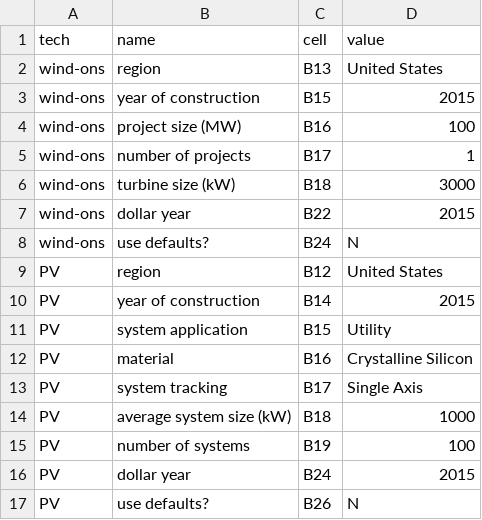
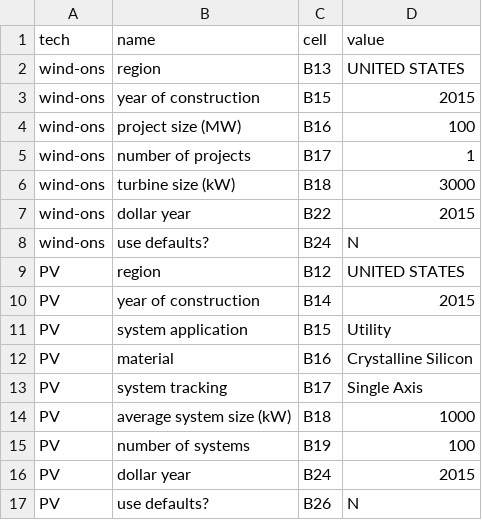
Before and after one commit to mmowers/reeds_jedi, a CSV file: inputs/constants.csv, drawn as a sheet.

```diff
--- a/inputs/constants.csv
+++ b/inputs/constants.csv
@@ -1,3 +1,3 @@
 tech,name,cell,value
-wind-ons,region,B13,United States
+wind-ons,region,B13,UNITED STATES
 wind-ons,year of construction,B15,2015
@@ -8,3 +8,3 @@ wind-ons,dollar year,B22,2015
 wind-ons,use defaults?,B24,N
-PV,region,B12,United States
+PV,region,B12,UNITED STATES
 PV,year of construction,B14,2015
```
Also changed, not shown: inputs/state_vals.csv, 3 other files.
